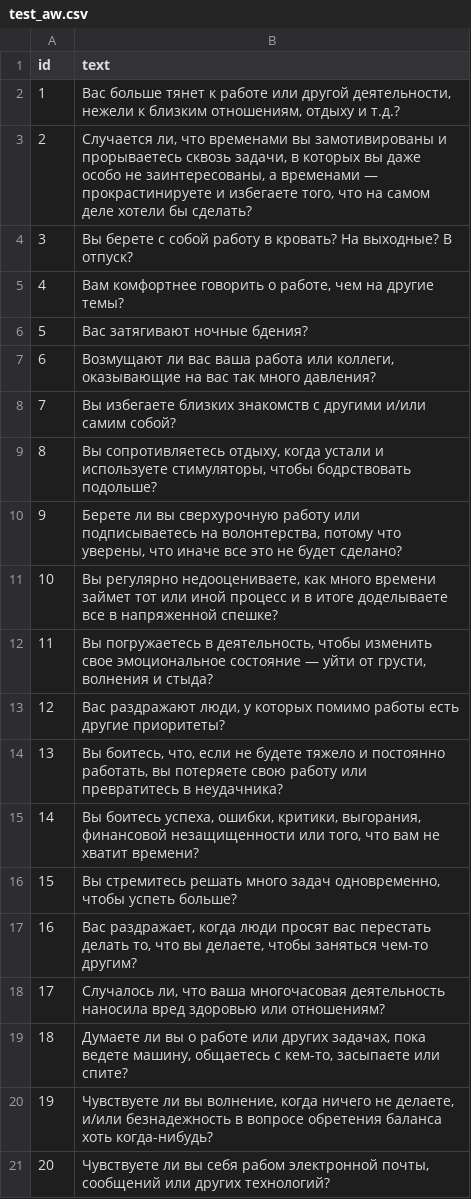
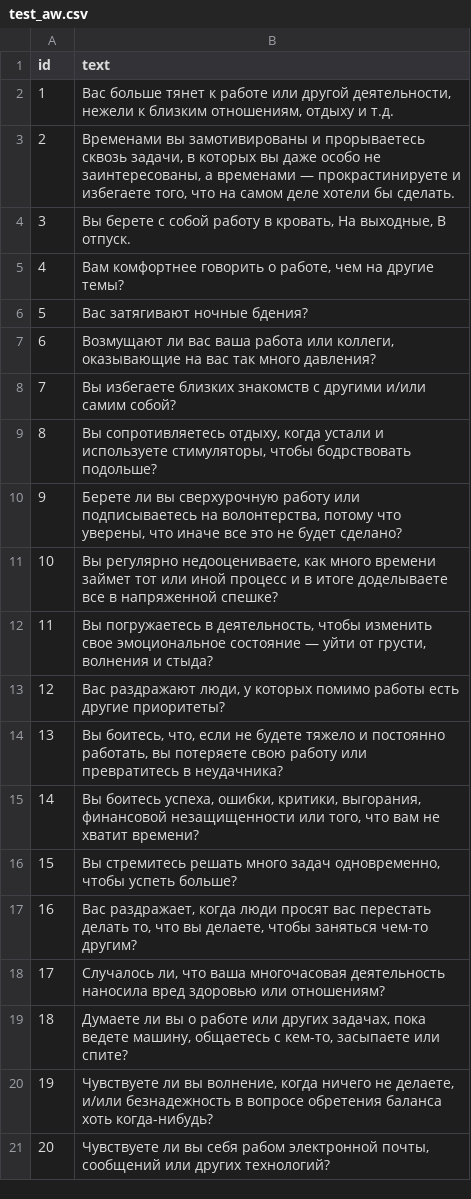
Before and after one commit to Pavel6625/alisa-lisenkova, a CSV file: _data/test_aw.csv, drawn as a sheet.

```diff
--- a/_data/test_aw.csv
+++ b/_data/test_aw.csv
@@ -1,5 +1,5 @@
 id,text
-1,"Вас больше тянет к работе или другой деятельности, нежели к близким отношениям, отдыху и т.д.?"
-2,"Случается ли, что временами вы замотивированы и прорываетесь сквозь задачи, в которых вы даже особо не заинтересованы, а временами — прокрастинируете и избегаете того, что на самом деле хотели бы сделать?"
-3,"Вы берете с собой работу в кровать? На выходные? В отпуск?"
+1,"Вас больше тянет к работе или другой деятельности, нежели к близким отношениям, отдыху и т.д."
+2,"Временами вы замотивированы и прорываетесь сквозь задачи, в которых вы даже особо не заинтересованы, а временами — прокрастинируете и избегаете того, что на самом деле хотели бы сделать."
+3,"Вы берете с собой работу в кровать, На выходные, В отпуск."
 4,"Вам комфортнее говорить о работе, чем на другие темы?"
```
Also changed, not shown: _data/test_as.csv, 1 other file.
